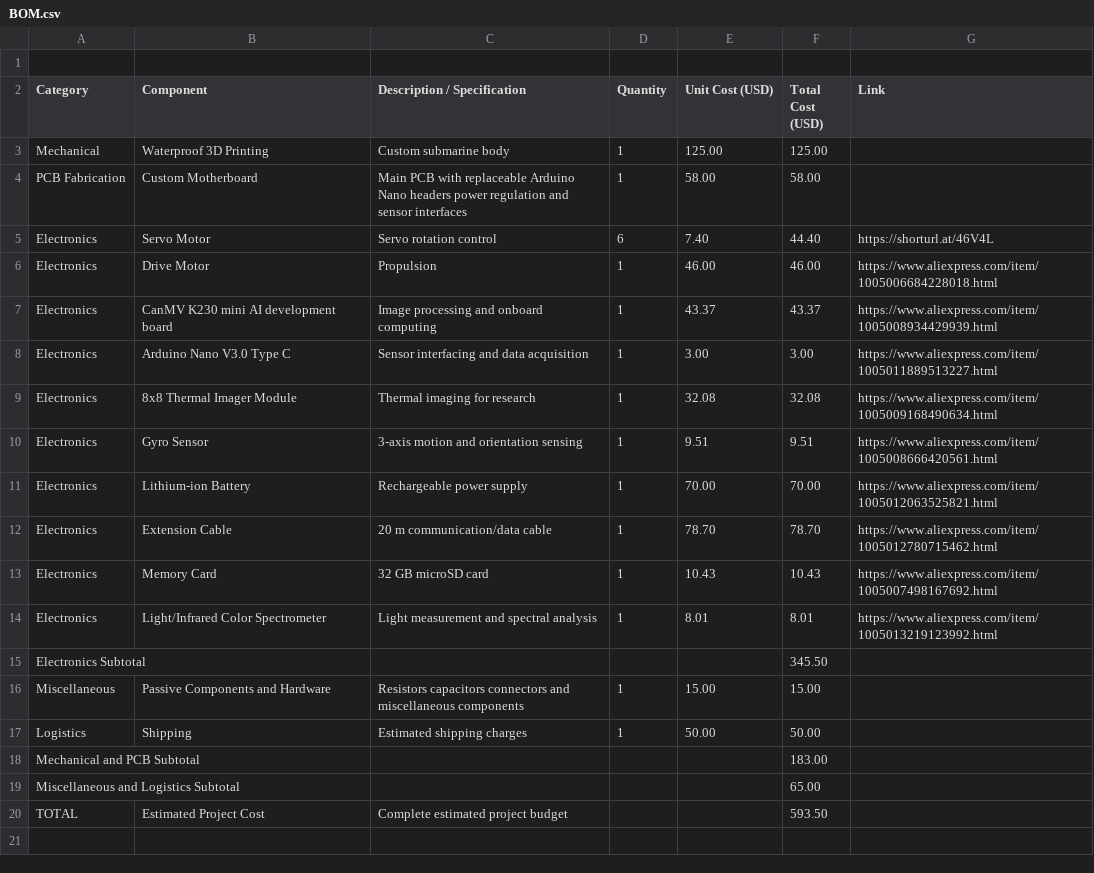
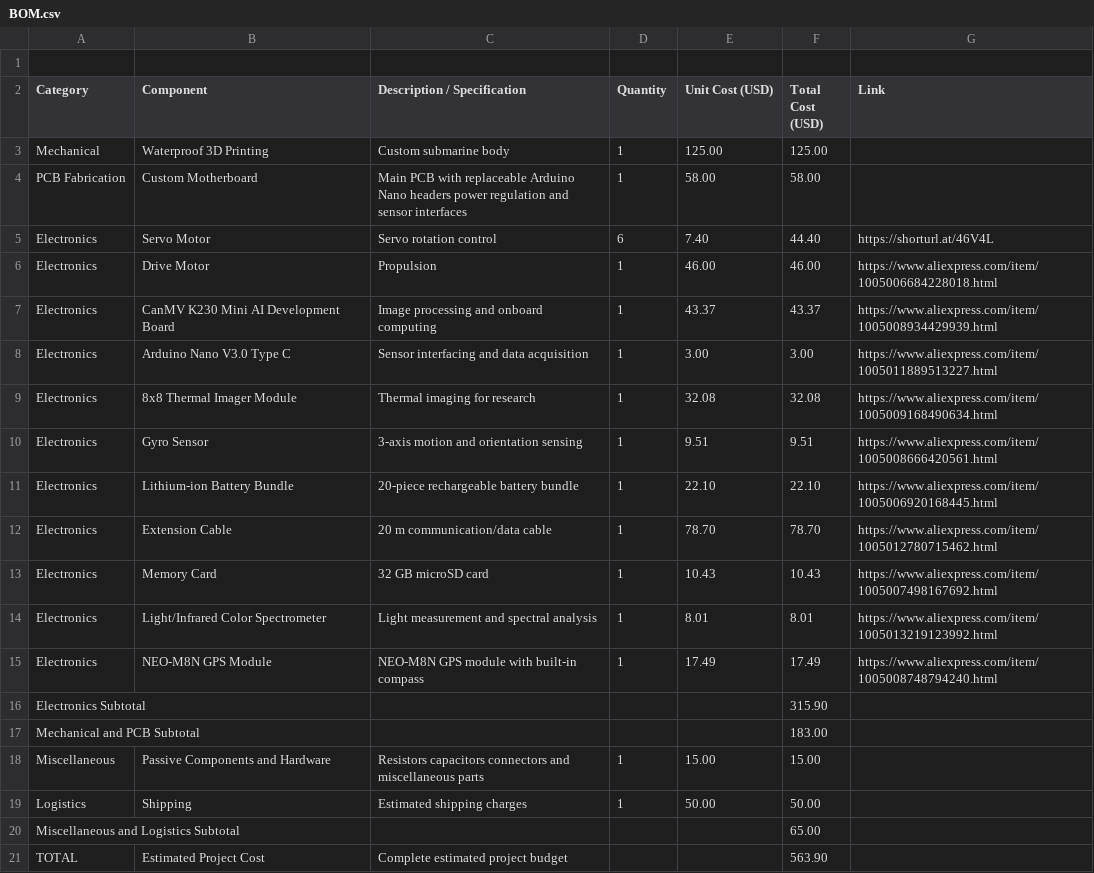
Before and after one commit to hossainmahmudchowdhury-boop/AUV-labyrinth, a CSV file: BOM.csv, drawn as a sheet.

Commit message:
Revise item names and recalculate totals in BOM.csv
Updated item names and adjusted subtotals in BOM.

```diff
--- a/BOM.csv
+++ b/BOM.csv
@@ -6,3 +6,3 @@ Electronics,Servo Motor,Servo rotation control,6,7.40,44.40,https://shorturl.at/
 Electronics,Drive Motor,Propulsion,1,46.00,46.00,https://www.aliexpress.com/item/1005006684228018.html
-Electronics,CanMV K230 mini AI development board,Image processing and onboard computing,1,43.37,43.37,https://www.aliexpress.com/item/1005008934429939.html
+Electronics,CanMV K230 Mini AI Development Board,Image processing and onboard computing,1,43.37,43.37,https://www.aliexpress.com/item/1005008934429939.html
 Electronics,Arduino Nano V3.0 Type C,Sensor interfacing and data acquisition,1,3.00,3.00,https://www.aliexpress.com/item/1005011889513227.html
@@ -10,3 +10,3 @@ Electronics,8x8 Thermal Imager Module,Thermal imaging for research,1,32.08,32.08
 Electronics,Gyro Sensor,3-axis motion and orientation sensing,1,9.51,9.51,https://www.aliexpress.com/item/1005008666420561.html
-Electronics,Lithium-ion Battery,Rechargeable power supply,1,70.00,70.00,https://www.aliexpress.com/item/1005012063525821.html
+Electronics,Lithium-ion Battery Bundle,20-piece rechargeable battery bundle,1,22.10,22.10,https://www.aliexpress.com/item/1005006920168445.html
 Electronics,Extension Cable,20 m communication/data cable,1,78.70,78.70,https://www.aliexpress.com/item/1005012780715462.html
@@ -14,7 +14,8 @@ Electronics,Memory Card,32 GB microSD card,1,10.43,10.43,https://www.aliexpress.
 Electronics,Light/Infrared Color Spectrometer,Light measurement and spectral analysis,1,8.01,8.01,https://www.aliexpress.com/item/1005013219123992.html
-Electronics Subtotal,,,,,345.50,
-Miscellaneous,Passive Components and Hardware,Resistors capacitors connectors and miscellaneous components,1,15.00,15.00,
+Electronics,NEO-M8N GPS Module,NEO-M8N GPS module with built-in compass,1,17.49,17.49,https://www.aliexpress.com/item/1005008748794240.html
+Electronics Subtotal,,,,,315.90,
+Mechanical and PCB Subtotal,,,,,183.00,
+Miscellaneous,Passive Components and Hardware,Resistors capacitors connectors and miscellaneous parts,1,15.00,15.00,
 Logistics,Shipping,Estimated shipping charges,1,50.00,50.00,
-Mechanical and PCB Subtotal,,,,,183.00,
 Miscellaneous and Logistics Subtotal,,,,,65.00,
-TOTAL,Estimated Project Cost,Complete estimated project budget,,,593.50,
+TOTAL,Estimated Project Cost,Complete estimated project budget,,,563.90,
```
